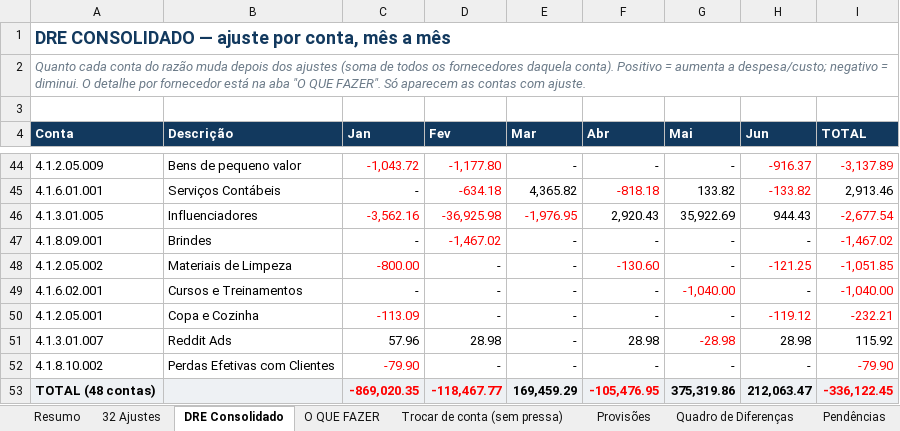
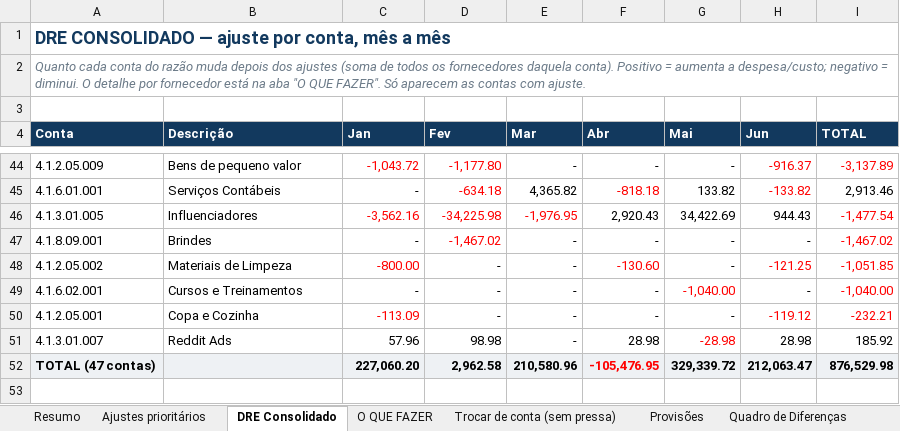
Before and after one commit to nathaliasmiguel-debug/jusfy, an Excel workbook: entregas/Jusfy - Ajustes contabeis Jan-Jun 2026 para Syhus.xlsx, sheet DRE Consolidado, drawn as a sheet; only a part is shown, gaps mark what is left out; values as stored, in another font and other column widths than the file's, no borders; removed rows and columns are numbered as before the commit, all else as after; the diff covers the shown part only; the diff names each change by its address in the sheet, - before the commit and + after, or states it on an @@ line.

```diff
--- a/entregas/Jusfy - Ajustes contabeis Jan-Jun 2026 para Syhus.xlsx (sheet DRE Consolidado)
+++ b/entregas/Jusfy - Ajustes contabeis Jan-Jun 2026 para Syhus.xlsx (sheet DRE Consolidado)
-sheet tab: 32 Ajustes
+sheet tab: Ajustes prioritários
-D46 (Fev): -36,925.98
+D46 (Fev): -34,225.98
-G46 (Mai): 35,922.69
+G46 (Mai): 34,422.69
-I46 (TOTAL): -2,677.54
+I46 (TOTAL): -1,477.54
-D51 (Fev): 28.98
+D51 (Fev): 98.98
-I51 (TOTAL): 115.92
+I51 (TOTAL): 185.92
-row 52: 4.1.8.10.002 | Perdas Efetivas com Clientes | -79.90 | - | - | - | - | - | -79.90
-row 53: TOTAL (48 contas) |  | -869,020.35 | -118,467.77 | 169,459.29 | -105,476.95 | 375,319.86 | 212,063.47 | -336,122.45
+row 52: TOTAL (47 contas) |  | 227,060.20 | 2,962.58 | 210,580.96 | -105,476.95 | 329,339.72 | 212,063.47 | 876,529.98
```
Also changed, not shown: 10 added rows, 10 removed rows and 14 edited cells elsewhere in this sheet, sheet O QUE FAZER, sheet Pendências, sheet Ajustes prioritários, sheet Provisões, sheet Resumo, sheet Trocar de conta (sem pressa).
